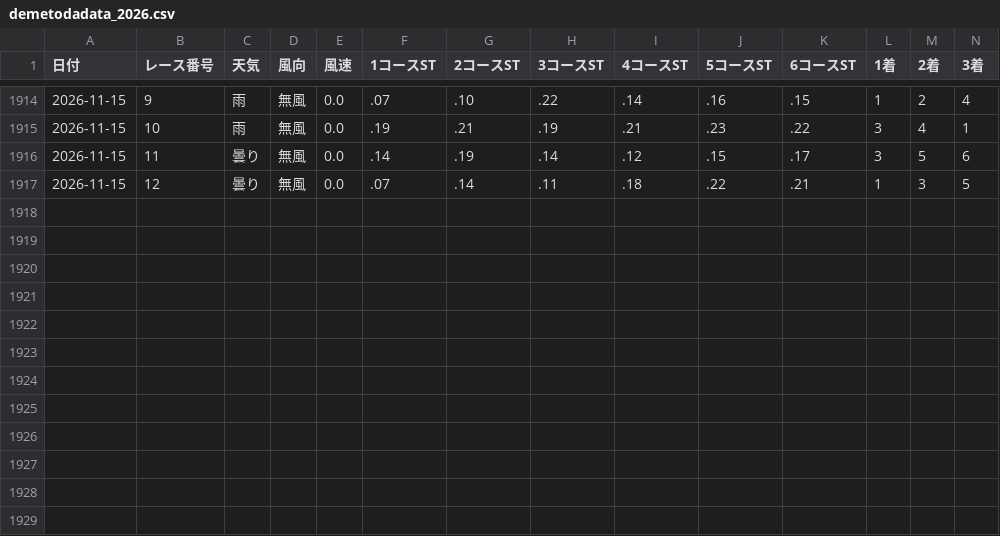
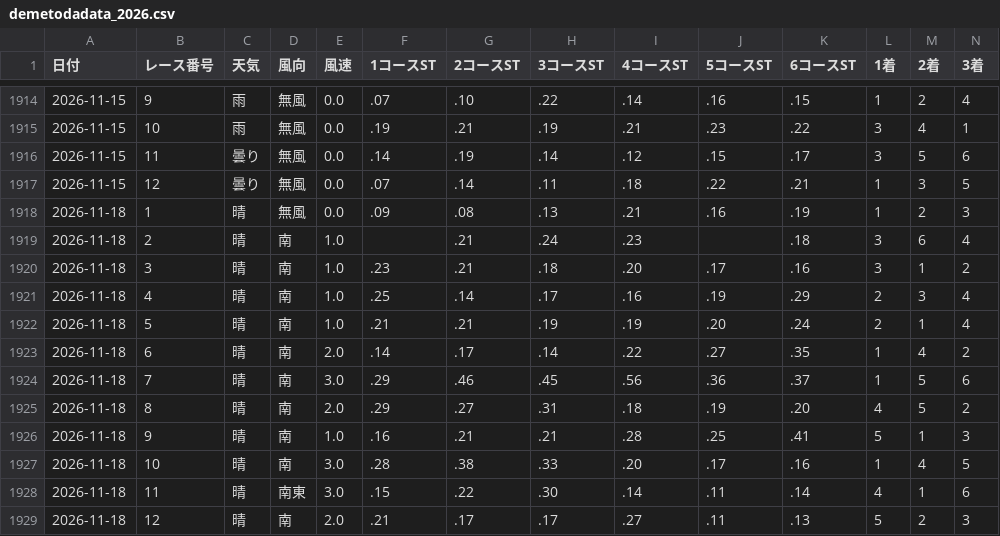
Before and after one commit to higelemon/boat, a CSV file: demetodadata/demetodadata_2026.csv, drawn as a sheet; only a part is shown, gaps mark what is left out; rows hold the shown columns only; the diff names each change by its address in the sheet, - before the commit and + after, or states it on an @@ line.

```diff
--- a/demetodadata/demetodadata_2026.csv
+++ b/demetodadata/demetodadata_2026.csv
+row 1918: 2026-11-18 | 1 | 晴 | 無風 | 0.0 | .09 | .08 | .13 | .21 | .16 | .19 | 1 | 2 | 3
+row 1919: 2026-11-18 | 2 | 晴 | 南 | 1.0 |  | .21 | .24 | .23 |  | .18 | 3 | 6 | 4
+row 1920: 2026-11-18 | 3 | 晴 | 南 | 1.0 | .23 | .21 | .18 | .20 | .17 | .16 | 3 | 1 | 2
+row 1921: 2026-11-18 | 4 | 晴 | 南 | 1.0 | .25 | .14 | .17 | .16 | .19 | .29 | 2 | 3 | 4
+row 1922: 2026-11-18 | 5 | 晴 | 南 | 1.0 | .21 | .21 | .19 | .19 | .20 | .24 | 2 | 1 | 4
+row 1923: 2026-11-18 | 6 | 晴 | 南 | 2.0 | .14 | .17 | .14 | .22 | .27 | .35 | 1 | 4 | 2
+row 1924: 2026-11-18 | 7 | 晴 | 南 | 3.0 | .29 | .46 | .45 | .56 | .36 | .37 | 1 | 5 | 6
+row 1925: 2026-11-18 | 8 | 晴 | 南 | 2.0 | .29 | .27 | .31 | .18 | .19 | .20 | 4 | 5 | 2
+row 1926: 2026-11-18 | 9 | 晴 | 南 | 1.0 | .16 | .21 | .21 | .28 | .25 | .41 | 5 | 1 | 3
+row 1927: 2026-11-18 | 10 | 晴 | 南 | 3.0 | .28 | .38 | .33 | .20 | .17 | .16 | 1 | 4 | 5
+row 1928: 2026-11-18 | 11 | 晴 | 南東 | 3.0 | .15 | .22 | .30 | .14 | .11 | .14 | 4 | 1 | 6
+row 1929: 2026-11-18 | 12 | 晴 | 南 | 2.0 | .21 | .17 | .17 | .27 | .11 | .13 | 5 | 2 | 3
```
